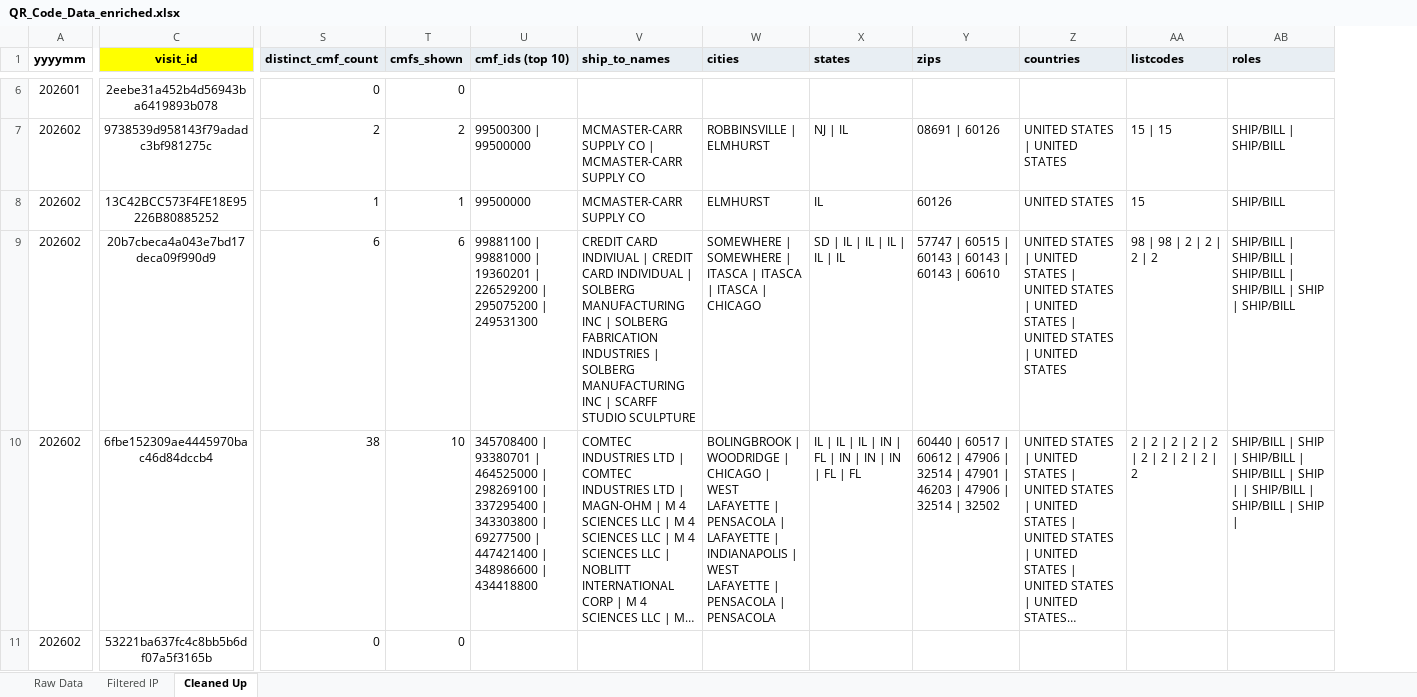
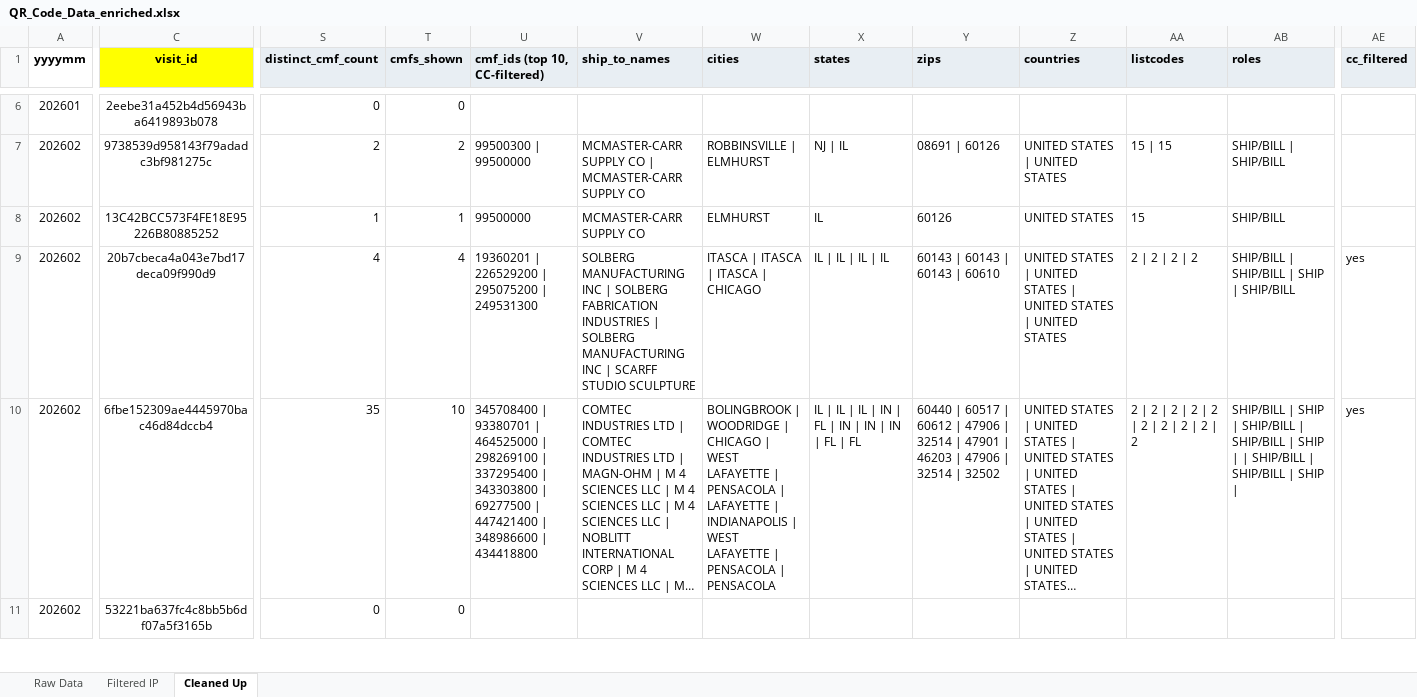
Before and after one commit to akashrathod123-byte/scheduling, an Excel workbook: QR_Code_Data_enriched.xlsx, sheet Cleaned Up, drawn as a sheet; only a part is shown, gaps mark what is left out; long unchanged cells end in …; values as stored, in another font and other column widths than the file's, no borders; the diff covers the shown part only; the diff names each change by its address in the sheet, - before the commit and + after, or states it on an @@ line.

```diff
--- a/QR_Code_Data_enriched.xlsx (sheet Cleaned Up)
+++ b/QR_Code_Data_enriched.xlsx (sheet Cleaned Up)
+column AE (cc_filtered), rows 9-10: yes | yes
-U1: cmf_ids (top 10)
+U1: cmf_ids (top 10, CC-filtered)
-S9 (distinct_cmf_count): 6
+S9 (distinct_cmf_count): 4
-T9 (cmfs_shown): 6
+T9 (cmfs_shown): 4
-U9 (cmf_ids (top 10, CC-filtered)): 99881100 | 99881000 | 19360201 |…
+U9 (cmf_ids (top 10, CC-filtered)): 19360201 |…
-V9 (ship_to_names): CREDIT CARD INDIVIUAL | CREDIT CARD INDIVIDUAL | SOLBERG MANUFACTURING…
+V9 (ship_to_names): SOLBERG MANUFACTURING…
-W9 (cities): SOMEWHERE | SOMEWHERE | ITASCA |…
+W9 (cities): ITASCA |…
-X9 (states): SD | IL | IL | IL | IL | IL
+X9 (states): IL | IL | IL | IL
-Y9 (zips): 57747 | 60515 | 60143 | 60143 | 60143 | 60610
+Y9 (zips): 60143 | 60143 | 60143 | 60610
-Z9 (countries): …UNITED STATES | UNITED STATES | UNITED STATES
+Z9 (countries): …UNITED STATES
-AA9 (listcodes): 98 | 98 | 2 | 2 | 2 | 2
+AA9 (listcodes): 2 | 2 | 2 | 2
-AB9 (roles): …SHIP/BILL | SHIP/BILL | SHIP/BILL | SHIP |…
+AB9 (roles): …SHIP/BILL | SHIP |…
-S10 (distinct_cmf_count): 38
+S10 (distinct_cmf_count): 35
```
Also changed, not shown: 465 edited cells elsewhere in this sheet, 1 other file.
